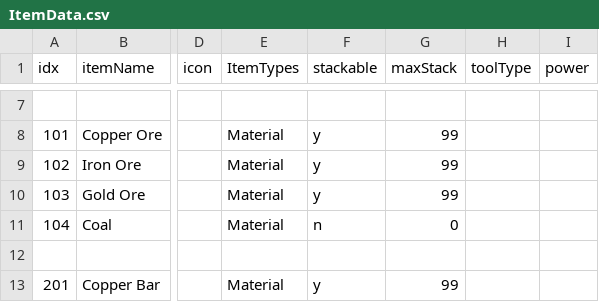
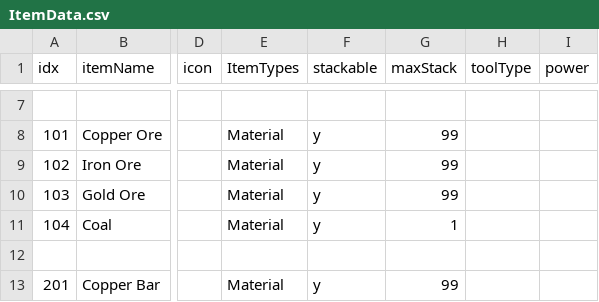
Before and after one commit to dmsqls8580/Slime_On_The, a CSV file: Assets/11_Data/CSV/ItemData.csv, drawn as a sheet; only a part is shown, gaps mark what is left out; the diff names each change by its address in the sheet, - before the commit and + after, or states it on an @@ line.

```diff
--- a/Assets/11_Data/CSV/ItemData.csv
+++ b/Assets/11_Data/CSV/ItemData.csv
-F11 (stackable): n
+F11 (stackable): y
-G11 (maxStack): 0
+G11 (maxStack): 1
```
Also changed, not shown: 2 other files.
